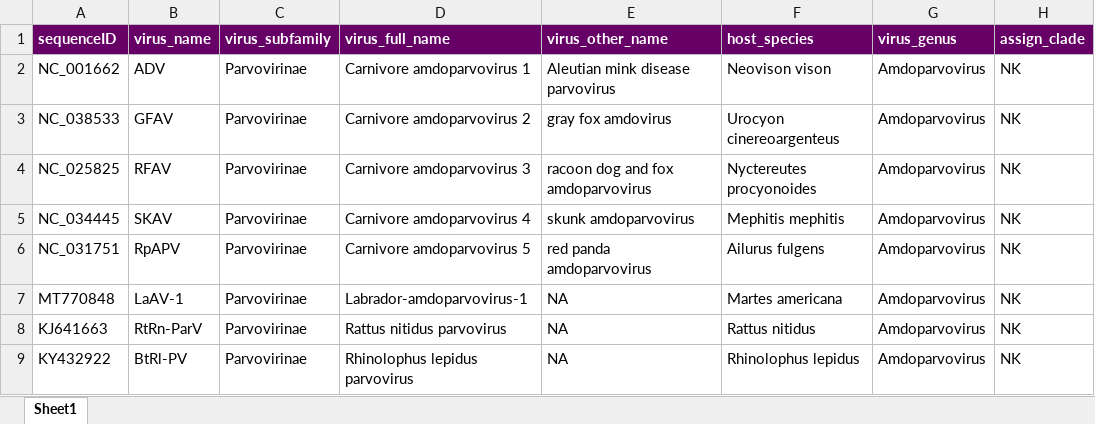
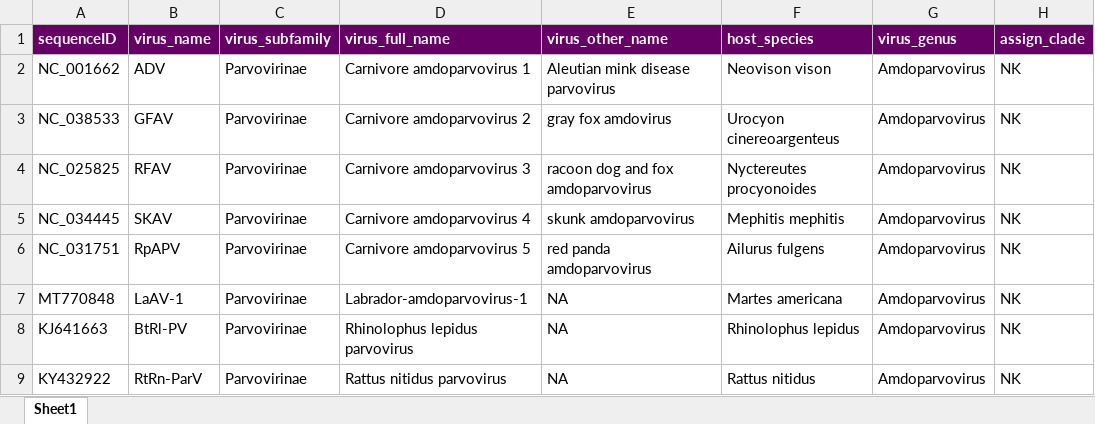
Before and after one commit to giffordlabcvr/Parvovirus-GLUE, an Excel workbook: tabular/genus/amdo-refseqs-side-data.xlsx, sheet Sheet1, drawn as a sheet; only a part is shown; values as stored, in another font and other column widths than the file's, no borders; the diff names each change by its address in the sheet, - before the commit and + after, or states it on an @@ line.

```diff
--- a/tabular/genus/amdo-refseqs-side-data.xlsx (sheet Sheet1)
+++ b/tabular/genus/amdo-refseqs-side-data.xlsx (sheet Sheet1)
-B8 (virus_name): RtRn-ParV
+B8 (virus_name): BtRl-PV
-D8 (virus_full_name): Rattus nitidus parvovirus
+D8 (virus_full_name): Rhinolophus lepidus parvovirus
-F8 (host_species): Rattus nitidus
+F8 (host_species): Rhinolophus lepidus
-B9 (virus_name): BtRl-PV
+B9 (virus_name): RtRn-ParV
-D9 (virus_full_name): Rhinolophus lepidus parvovirus
+D9 (virus_full_name): Rattus nitidus parvovirus
-F9 (host_species): Rhinolophus lepidus
+F9 (host_species): Rattus nitidus
```
Also changed, not shown: tabular/genus/dependo-refseqs-side-data.xlsx, 10 other files.
